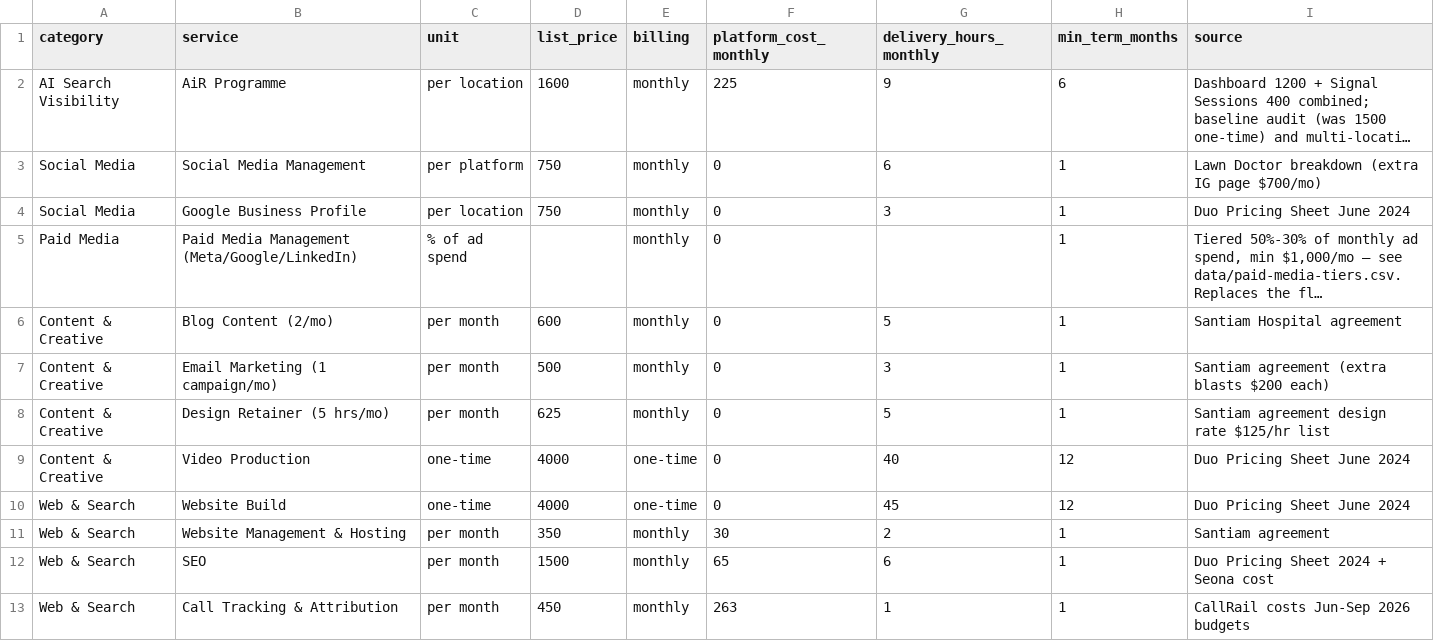
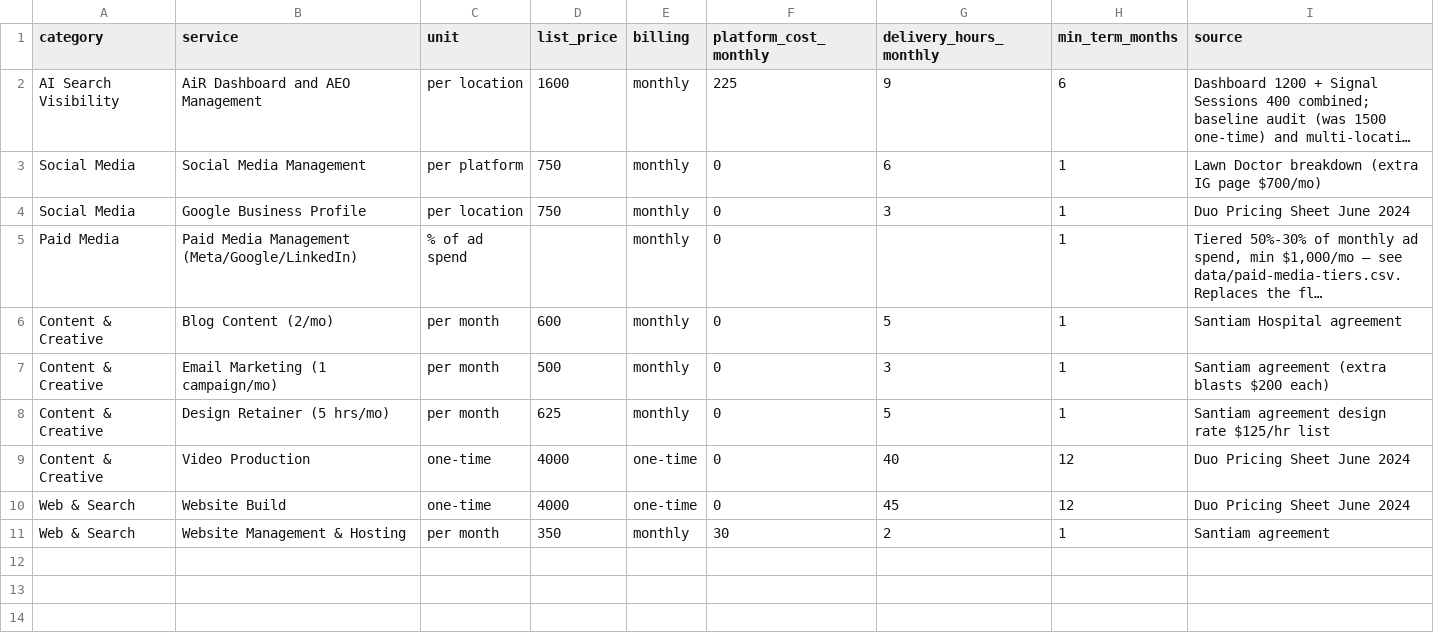
Before and after one commit to kaden-ctrl/duo-pricing-scaling, a CSV file: data/service-catalog.csv, drawn as a sheet; long unchanged cells end in …; the diff names each change by its address in the sheet, - before the commit and + after, or states it on an @@ line.

```diff
--- a/data/service-catalog.csv
+++ b/data/service-catalog.csv
-B2 (service): AiR Programme
+B2 (service): AiR Dashboard and AEO Management
-row 12: Web & Search | SEO | per month | 1500 | monthly | 65 | 6 | 1 | Duo Pricing Sheet 2024 + Seona cost
-row 13: Web & Search | Call Tracking & Attribution | per month | 450 | monthly | 263 | 1 | 1 | CallRail costs Jun-Sep 2026 budgets
```
Also changed, not shown: 3 other files.
